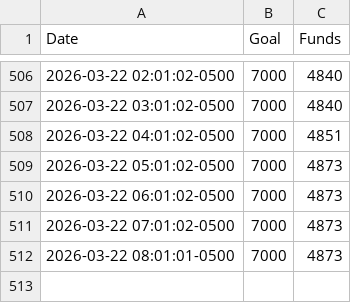
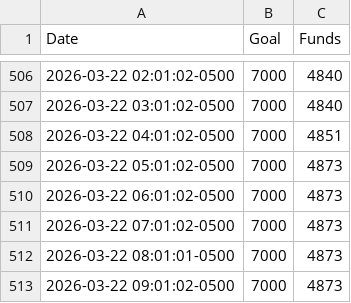
Before and after one commit to anacedragon/pf-funding-data, a CSV file: funds-2026-03.csv, drawn as a sheet; only a part is shown, gaps mark what is left out; the diff names each change by its address in the sheet, - before the commit and + after, or states it on an @@ line.

Commit message:
funds Sun Mar 22 10:01:02 EDT 2026

```diff
--- a/funds-2026-03.csv
+++ b/funds-2026-03.csv
+row 513: 2026-03-22 09:01:02-0500 | 7000 | 4873
```
